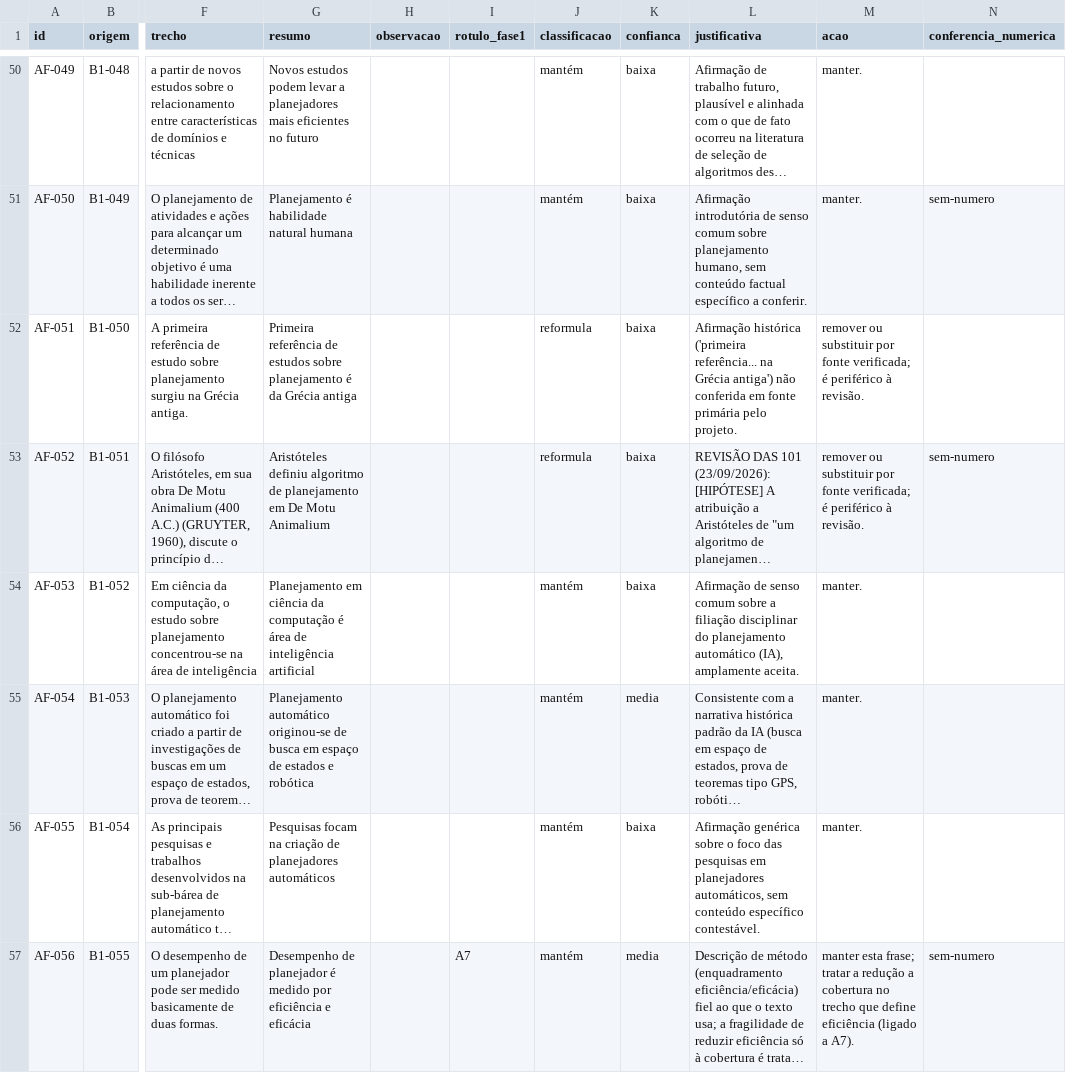
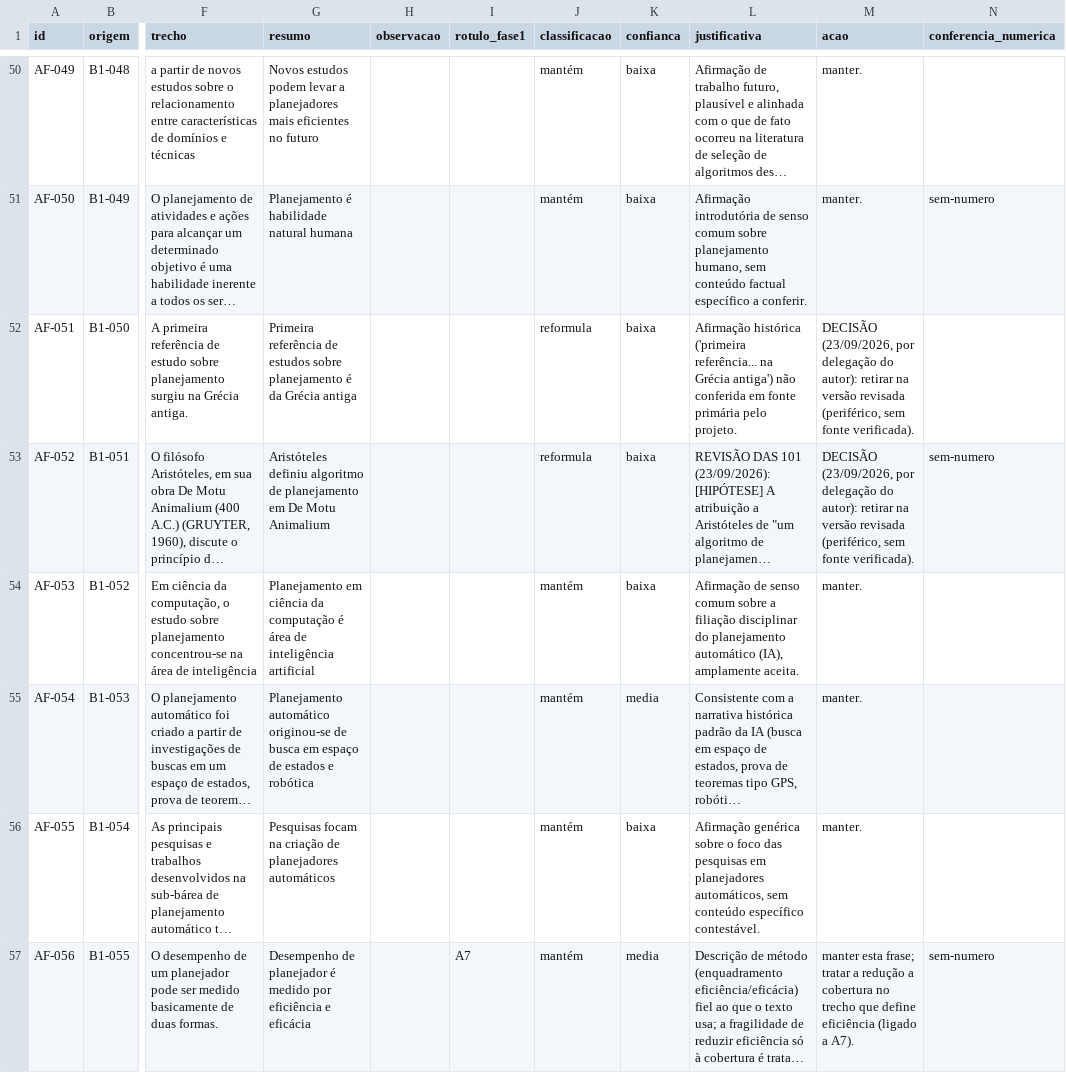
Before and after one commit to mhaddad/mestrado-dominios-planejamento, a CSV file: auditoria/afirmacoes.csv, drawn as a sheet; only a part is shown, gaps mark what is left out; long unchanged cells end in …; the diff covers the shown part only; the diff names each change by its address in the sheet, - before the commit and + after, or states it on an @@ line.

```diff
--- a/auditoria/afirmacoes.csv
+++ b/auditoria/afirmacoes.csv
-M52:M53 (acao): remover ou substituir por fonte verificada; é periférico à revisão.
+M52:M53 (acao): DECISÃO (23/09/2026, por delegação do autor): retirar na versão revisada (periférico, sem fonte verificada).
```
Also changed, not shown: 87 edited cells elsewhere in this file, 33 other files.
